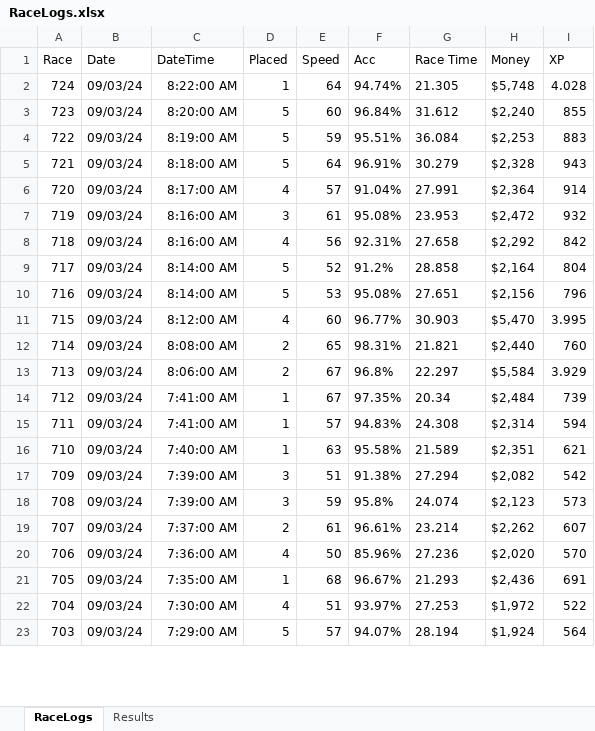
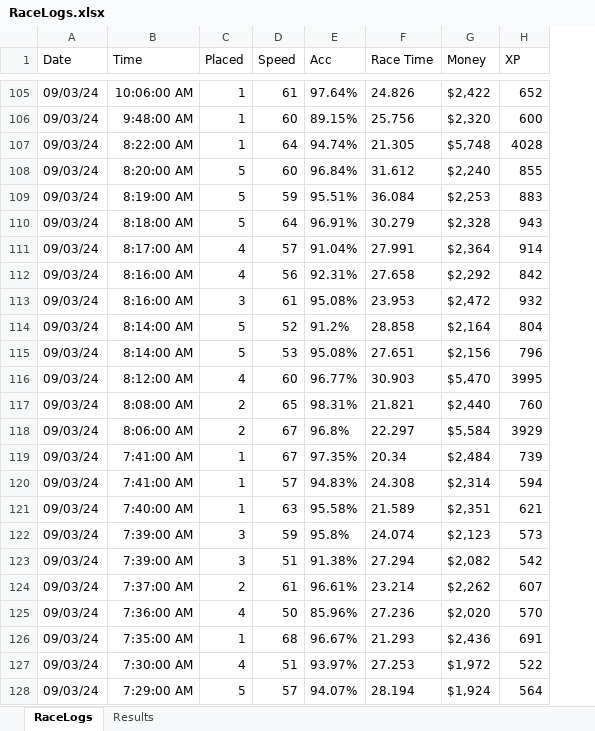
Before and after one commit to StefanObie/NitroTypeExtract, an Excel workbook: RaceLogs.xlsx, sheet RaceLogs, drawn as a sheet; only a part is shown, gaps mark what is left out; values as stored, in another font and other column widths than the file's, no borders; table styles not drawn; removed rows and columns are numbered as before the commit, all else as after; the diff covers the shown part only; the diff names each change by its address in the sheet, - before the commit and + after, or states it on an @@ line.

```diff
--- a/RaceLogs.xlsx (sheet RaceLogs)
+++ b/RaceLogs.xlsx (sheet RaceLogs)
-column A (Race), rows 2-7: 724 | 723 | 722 | 721 | 720 | 719; rows 9-17: 717 | 716 | 715 | 714 | 713 | 712 | 711 | 710 | 709; rows 19-23: 707 | 706 | 705 | 704 | 703
-B1: DateTime
+B1: Time
+row 105: 09/03/24 | 10:06:00 AM | 1 | 61 | 97.64% | 24.826 | $2,422 | 652
+row 106: 09/03/24 | 9:48:00 AM | 1 | 60 | 89.15% | 25.756 | $2,320 | 600
-H107 (XP): 4.028
+H107 (XP): 4028
@@ row 8 moved to row 112: 09/03/24 @@
-H116 (XP): 3.995
+H116 (XP): 3995
-H118 (XP): 3.929
+H118 (XP): 3929
@@ row 18 moved to row 122: 09/03/24 @@
```
Also changed, not shown: 115 added rows, 36 removed rows, 47 moved rows and 54 edited cells elsewhere in this sheet, sheet Results, charts or pictures, 10 other files.
